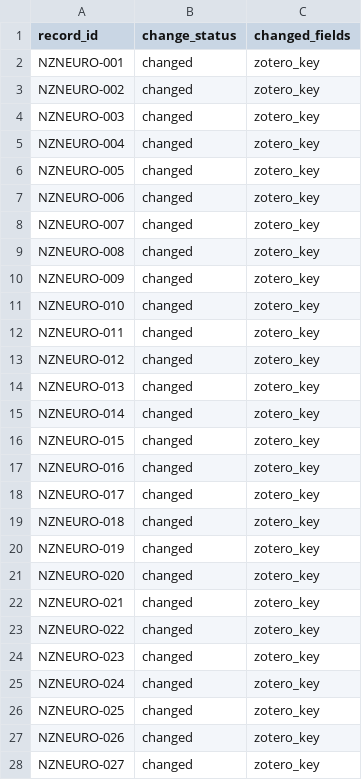
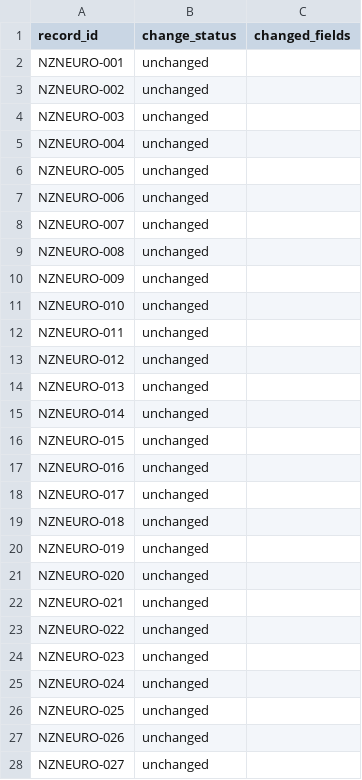
Before and after one commit to chandanrjit/NeuroNZ-UOA-Automation, a CSV file: outputs/changed_records.csv, drawn as a sheet; only a part is shown; the diff covers the shown part only.

```diff
--- a/outputs/changed_records.csv
+++ b/outputs/changed_records.csv
@@ -1,28 +1,28 @@
 record_id,change_status,changed_fields
-NZNEURO-001,changed,zotero_key
-NZNEURO-002,changed,zotero_key
-NZNEURO-003,changed,zotero_key
-NZNEURO-004,changed,zotero_key
-NZNEURO-005,changed,zotero_key
-NZNEURO-006,changed,zotero_key
-NZNEURO-007,changed,zotero_key
-NZNEURO-008,changed,zotero_key
-NZNEURO-009,changed,zotero_key
-NZNEURO-010,changed,zotero_key
-NZNEURO-011,changed,zotero_key
-NZNEURO-012,changed,zotero_key
-NZNEURO-013,changed,zotero_key
-NZNEURO-014,changed,zotero_key
-NZNEURO-015,changed,zotero_key
-NZNEURO-016,changed,zotero_key
-NZNEURO-017,changed,zotero_key
-NZNEURO-018,changed,zotero_key
-NZNEURO-019,changed,zotero_key
-NZNEURO-020,changed,zotero_key
-NZNEURO-021,changed,zotero_key
-NZNEURO-022,changed,zotero_key
-NZNEURO-023,changed,zotero_key
-NZNEURO-024,changed,zotero_key
-NZNEURO-025,changed,zotero_key
-NZNEURO-026,changed,zotero_key
-NZNEURO-027,changed,zotero_key
+NZNEURO-001,unchanged,
+NZNEURO-002,unchanged,
+NZNEURO-003,unchanged,
+NZNEURO-004,unchanged,
+NZNEURO-005,unchanged,
+NZNEURO-006,unchanged,
+NZNEURO-007,unchanged,
+NZNEURO-008,unchanged,
+NZNEURO-009,unchanged,
+NZNEURO-010,unchanged,
+NZNEURO-011,unchanged,
+NZNEURO-012,unchanged,
+NZNEURO-013,unchanged,
+NZNEURO-014,unchanged,
+NZNEURO-015,unchanged,
+NZNEURO-016,unchanged,
+NZNEURO-017,unchanged,
+NZNEURO-018,unchanged,
+NZNEURO-019,unchanged,
+NZNEURO-020,unchanged,
+NZNEURO-021,unchanged,
+NZNEURO-022,unchanged,
+NZNEURO-023,unchanged,
+NZNEURO-024,unchanged,
+NZNEURO-025,unchanged,
+NZNEURO-026,unchanged,
+NZNEURO-027,unchanged,
```
Also changed, not shown: 104 edited cells elsewhere in this file, outputs/source_fetch_log.csv, 4 other files.
